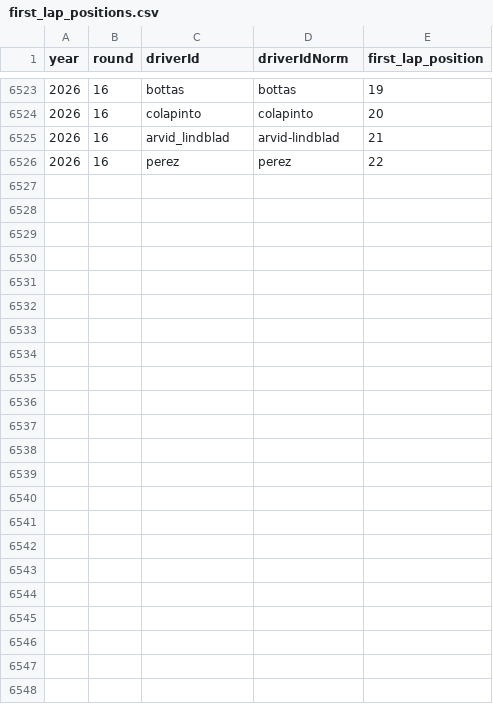
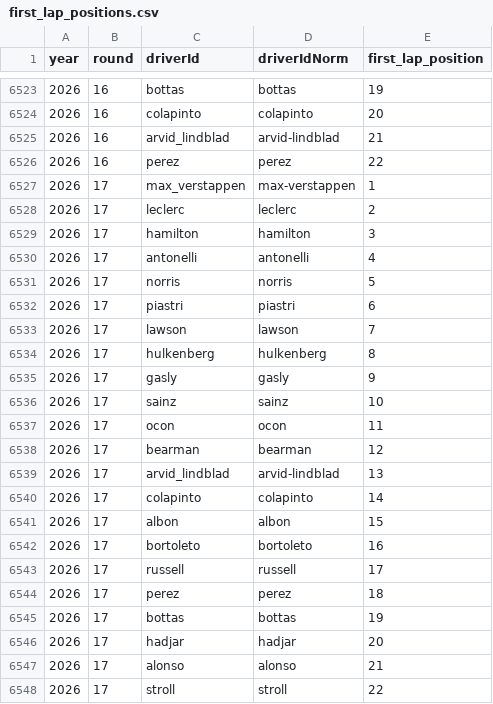
Before and after one commit to gmalbert/f1Analysis, a CSV file: data_files/first_lap_positions.csv, drawn as a sheet; only a part is shown, gaps mark what is left out; the diff names each change by its address in the sheet, - before the commit and + after, or states it on an @@ line.

```diff
--- a/data_files/first_lap_positions.csv
+++ b/data_files/first_lap_positions.csv
+row 6527: 2026 | 17 | max_verstappen | max-verstappen | 1
+row 6528: 2026 | 17 | leclerc | leclerc | 2
+row 6529: 2026 | 17 | hamilton | hamilton | 3
+row 6530: 2026 | 17 | antonelli | antonelli | 4
+row 6531: 2026 | 17 | norris | norris | 5
+row 6532: 2026 | 17 | piastri | piastri | 6
+row 6533: 2026 | 17 | lawson | lawson | 7
+row 6534: 2026 | 17 | hulkenberg | hulkenberg | 8
+row 6535: 2026 | 17 | gasly | gasly | 9
+row 6536: 2026 | 17 | sainz | sainz | 10
+row 6537: 2026 | 17 | ocon | ocon | 11
+row 6538: 2026 | 17 | bearman | bearman | 12
+row 6539: 2026 | 17 | arvid_lindblad | arvid-lindblad | 13
+row 6540: 2026 | 17 | colapinto | colapinto | 14
+row 6541: 2026 | 17 | albon | albon | 15
+row 6542: 2026 | 17 | bortoleto | bortoleto | 16
+row 6543: 2026 | 17 | russell | russell | 17
+row 6544: 2026 | 17 | perez | perez | 18
+row 6545: 2026 | 17 | bottas | bottas | 19
+row 6546: 2026 | 17 | hadjar | hadjar | 20
+row 6547: 2026 | 17 | alonso | alonso | 21
+row 6548: 2026 | 17 | stroll | stroll | 22
```
